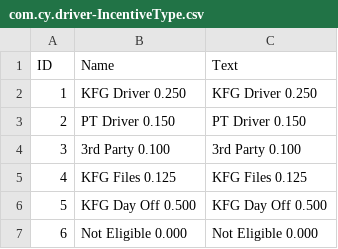
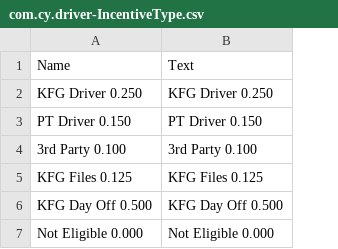
Before and after one commit to sasank-akula/driver_incentive, a CSV file: db/data/com.cy.driver-IncentiveType.csv, drawn as a sheet; the diff names each change by its address in the sheet, - before the commit and + after, or states it on an @@ line.

```diff
--- a/db/data/com.cy.driver-IncentiveType.csv
+++ b/db/data/com.cy.driver-IncentiveType.csv
-column A, rows 1-7: ID | 1 | 2 | 3 | 4 | 5 | 6
```
Also changed, not shown: db/data/com.cy.driver-IncentiveDetails.csv, db/data/com.cy.driver-IncentiveHeader.csv, 33 other files.
